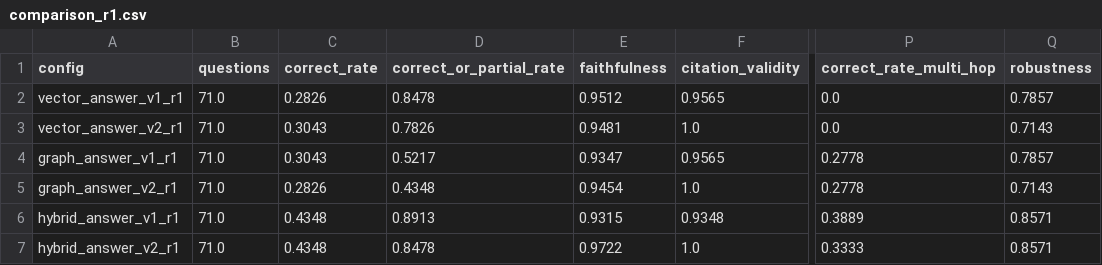
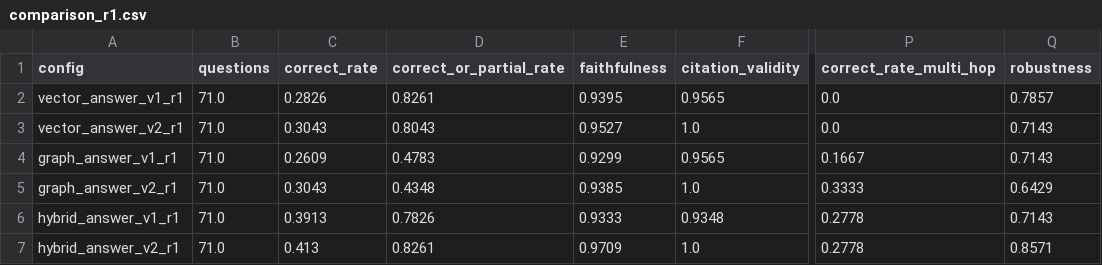
Before and after one commit to ivannamor/druglabel-qa, a CSV file: data/eval/comparison_r1.csv, drawn as a sheet; only a part is shown, gaps mark what is left out; the diff names each change by its address in the sheet, - before the commit and + after, or states it on an @@ line.

```diff
--- a/data/eval/comparison_r1.csv
+++ b/data/eval/comparison_r1.csv
-D2 (correct_or_partial_rate): 0.8478
+D2 (correct_or_partial_rate): 0.8261
-E2 (faithfulness): 0.9512
+E2 (faithfulness): 0.9395
-D3 (correct_or_partial_rate): 0.7826
+D3 (correct_or_partial_rate): 0.8043
-E3 (faithfulness): 0.9481
+E3 (faithfulness): 0.9527
-C4 (correct_rate): 0.3043
+C4 (correct_rate): 0.2609
-D4 (correct_or_partial_rate): 0.5217
+D4 (correct_or_partial_rate): 0.4783
-E4 (faithfulness): 0.9347
+E4 (faithfulness): 0.9299
-P4 (correct_rate_multi_hop): 0.2778
+P4 (correct_rate_multi_hop): 0.1667
-Q4 (robustness): 0.7857
+Q4 (robustness): 0.7143
-C5 (correct_rate): 0.2826
+C5 (correct_rate): 0.3043
-E5 (faithfulness): 0.9454
+E5 (faithfulness): 0.9385
-P5 (correct_rate_multi_hop): 0.2778
+P5 (correct_rate_multi_hop): 0.3333
-Q5 (robustness): 0.7143
+Q5 (robustness): 0.6429
-C6 (correct_rate): 0.4348
+C6 (correct_rate): 0.3913
-D6 (correct_or_partial_rate): 0.8913
+D6 (correct_or_partial_rate): 0.7826
-E6 (faithfulness): 0.9315
+E6 (faithfulness): 0.9333
-P6 (correct_rate_multi_hop): 0.3889
+P6 (correct_rate_multi_hop): 0.2778
-Q6 (robustness): 0.8571
+Q6 (robustness): 0.7143
-C7 (correct_rate): 0.4348
+C7 (correct_rate): 0.413
-D7 (correct_or_partial_rate): 0.8478
+D7 (correct_or_partial_rate): 0.8261
-E7 (faithfulness): 0.9722
+E7 (faithfulness): 0.9709
-P7 (correct_rate_multi_hop): 0.3333
+P7 (correct_rate_multi_hop): 0.2778
```
Also changed, not shown: data/eval/comparison_r3.csv, 21 other files.
